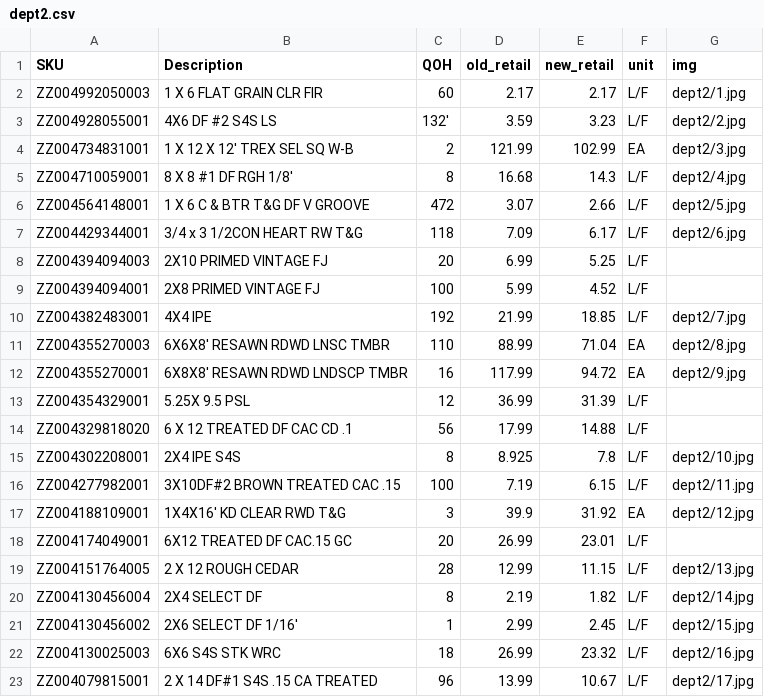
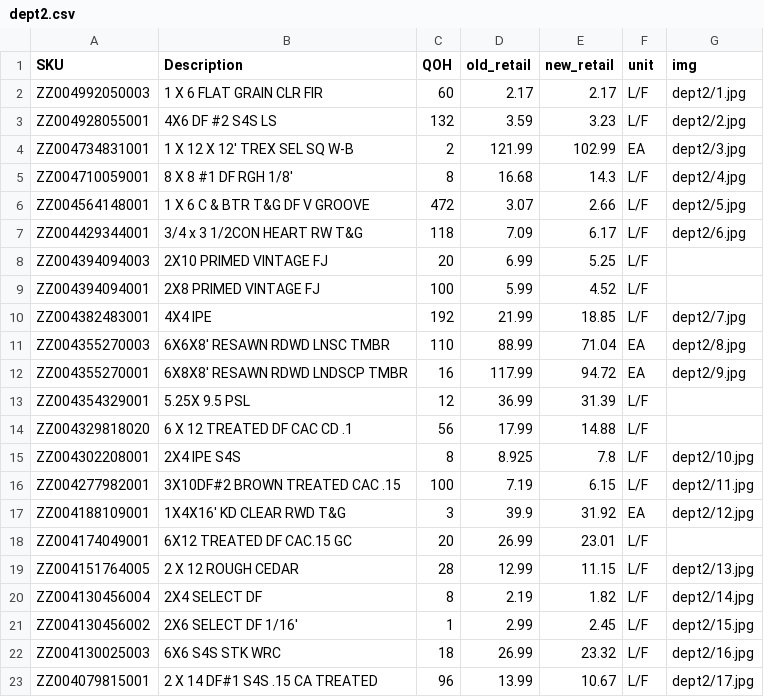
Before and after one commit to anawalt/clearance-catalog, a CSV file: data/dept2.csv, drawn as a sheet.

Commit message:
Update dept2.csv

```diff
--- a/data/dept2.csv
+++ b/data/dept2.csv
@@ -2,3 +2,3 @@ SKU,Description,QOH,old_retail,new_retail,unit,img
 ZZ004992050003,1 X 6 FLAT GRAIN CLR FIR,60,2.17,2.17,L/F,dept2/1.jpg
-ZZ004928055001,4X6 DF #2 S4S LS,132',3.59,3.23,L/F,dept2/2.jpg
+ZZ004928055001,4X6 DF #2 S4S LS,132,3.59,3.23,L/F,dept2/2.jpg
 ZZ004734831001,1 X 12 X 12' TREX SEL SQ W-B,2,121.99,102.99,EA,dept2/3.jpg
```
